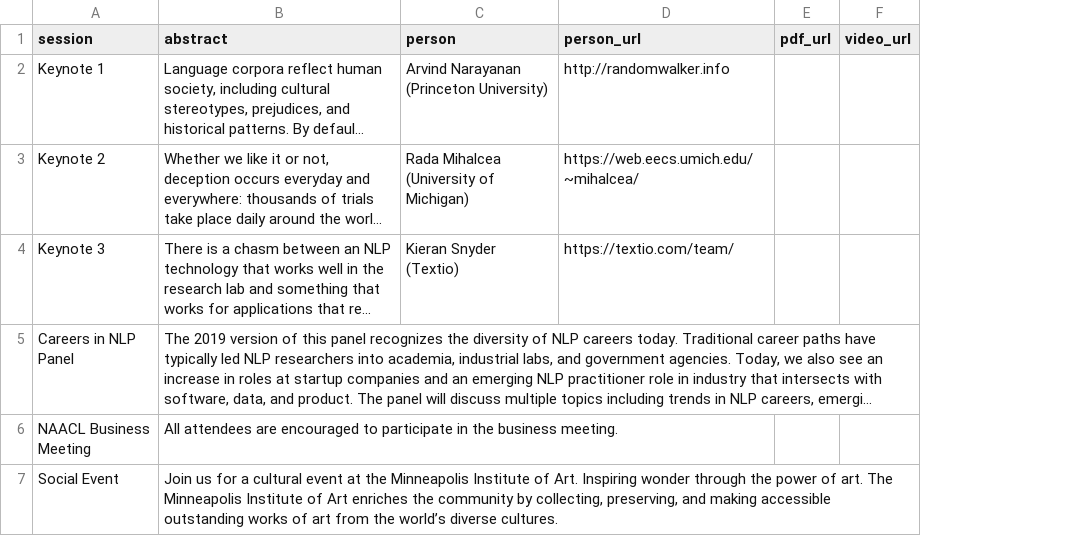
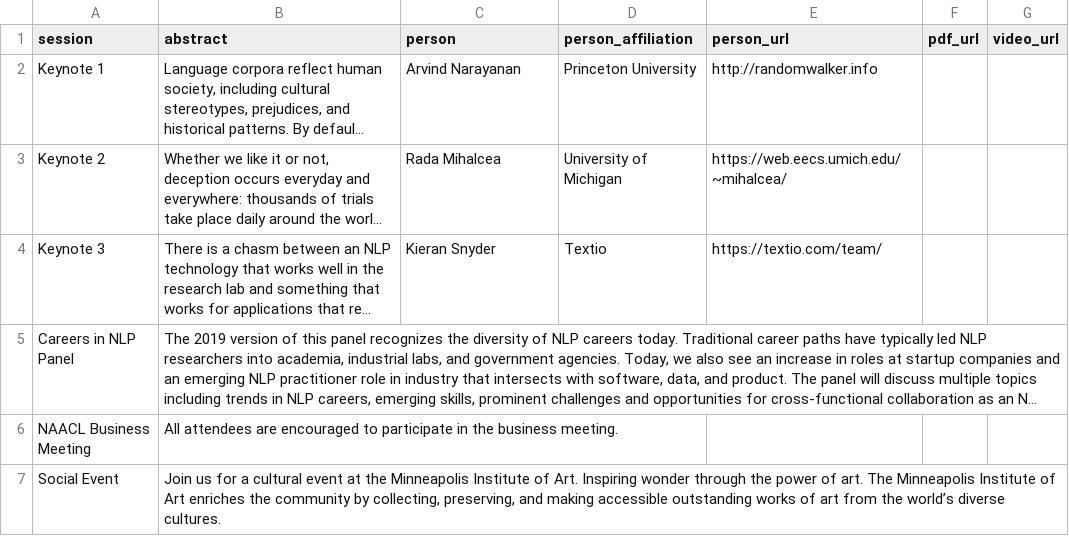
Before and after one commit to naacl-org/naacl-schedule-2019, a TSV file: data/plenary-info.tsv, drawn as a sheet; long unchanged cells end in …; the diff names each change by its address in the sheet, - before the commit and + after, or states it on an @@ line.

Commit message:
Add affiliation as a separate column for plenary sessions
- This is required because Whova does not like affiliations in parentheses.
- Also update the README.

```diff
--- a/data/plenary-info.tsv
+++ b/data/plenary-info.tsv
+column D (person_affiliation), rows 2-4: Princeton University | University of Michigan | Textio
-C2 (person): Arvind Narayanan (Princeton University)
+C2 (person): Arvind Narayanan
-C3 (person): Rada Mihalcea (University of Michigan)
+C3 (person): Rada Mihalcea
-C4 (person): Kieran Snyder (Textio)
+C4 (person): Kieran Snyder
```
Also changed, not shown: 1 other file.
